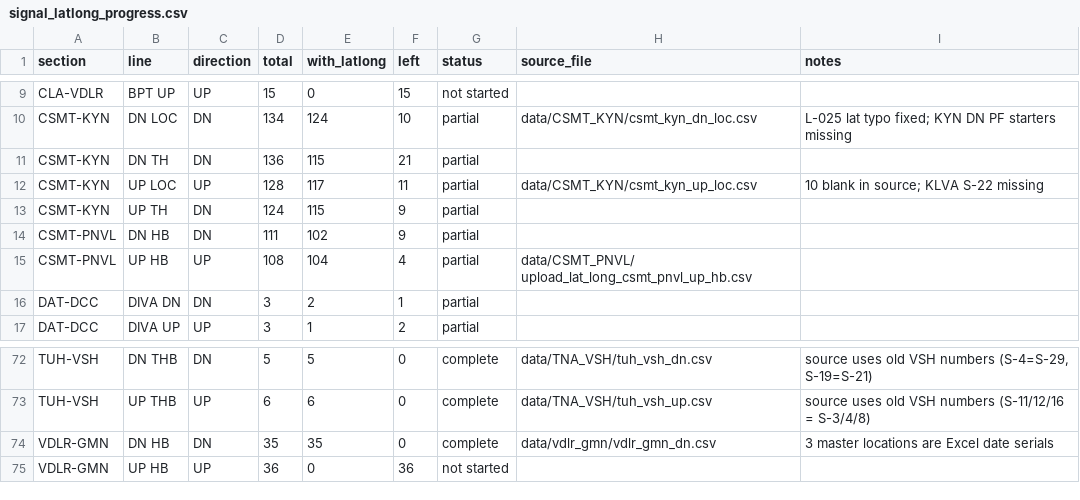
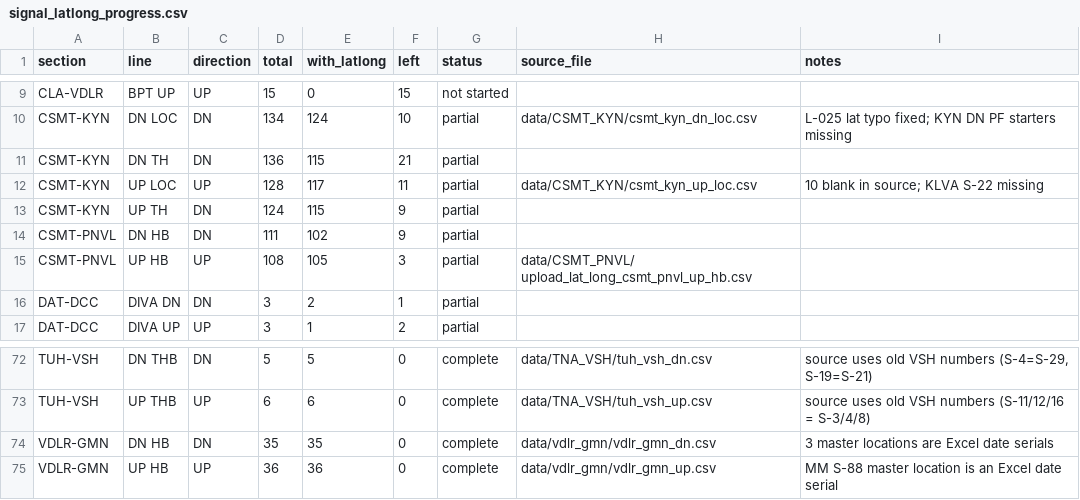
Before and after one commit to jaynair0405/bbtro, a CSV file: docs/signal_latlong_progress.csv, drawn as a sheet; only a part is shown, gaps mark what is left out.

```diff
--- a/docs/signal_latlong_progress.csv
+++ b/docs/signal_latlong_progress.csv
@@ -14,3 +14,3 @@ CSMT-KYN,UP TH,DN,124,115,9,partial,,
 CSMT-PNVL,DN HB,DN,111,102,9,partial,,
-CSMT-PNVL,UP HB,UP,108,104,4,partial,data/CSMT_PNVL/ upload_lat_long_csmt_pnvl_up_hb.csv,
+CSMT-PNVL,UP HB,UP,108,105,3,partial,data/CSMT_PNVL/ upload_lat_long_csmt_pnvl_up_hb.csv,
 DAT-DCC,DIVA DN,DN,3,2,1,partial,,
@@ -74,2 +74,2 @@ TUH-VSH,UP THB,UP,6,6,0,complete,data/TNA_VSH/tuh_vsh_up.csv,source uses old VSH
 VDLR-GMN,DN HB,DN,35,35,0,complete,data/vdlr_gmn/vdlr_gmn_dn.csv,3 master locations are Excel date serials
-VDLR-GMN,UP HB,UP,36,0,36,not started,,
+VDLR-GMN,UP HB,UP,36,36,0,complete,data/vdlr_gmn/vdlr_gmn_up.csv,MM S-88 master location is an Excel date serial
```
Also changed, not shown: 3 other files.
